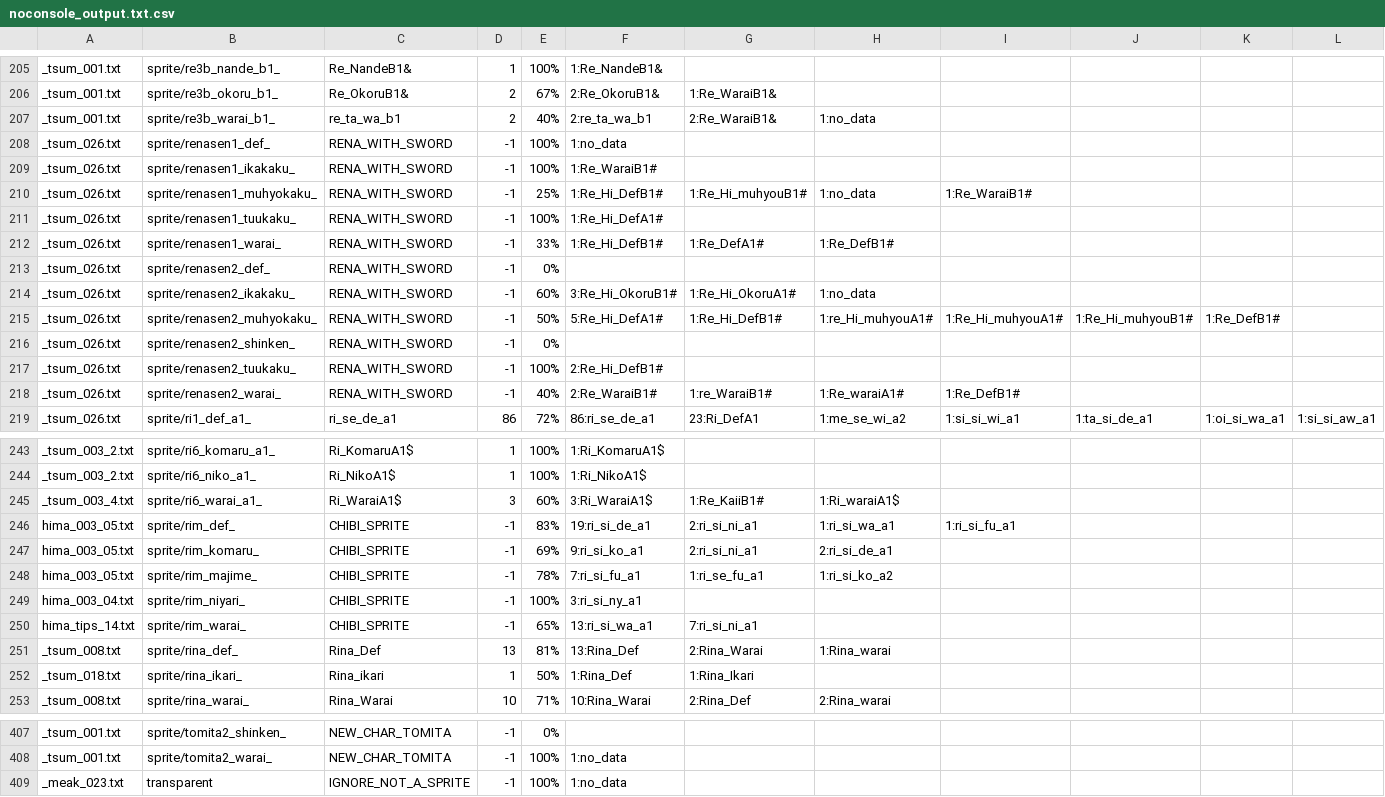
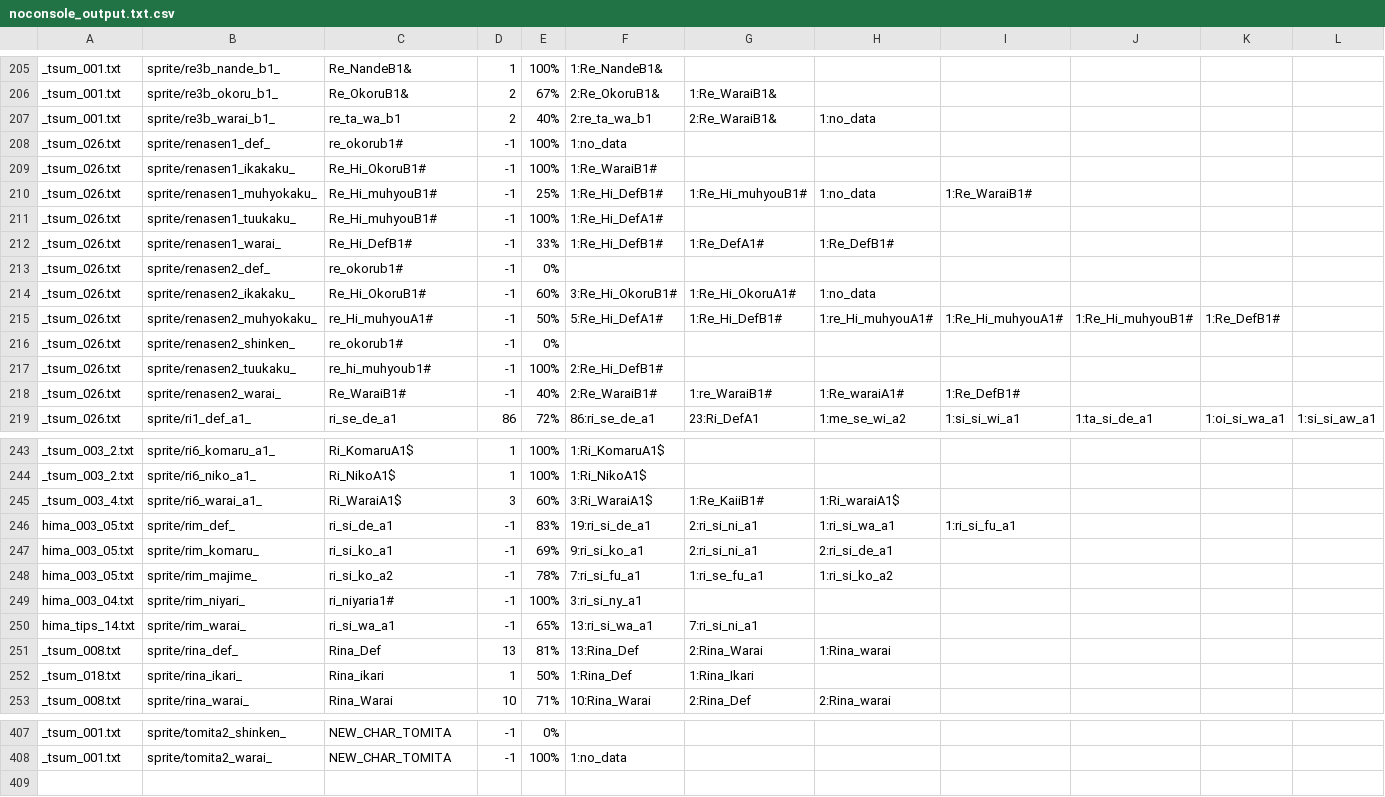
Before and after one commit to drojf/match_higurashi_scripts, a CSV file: imageComparer/noconsole_output.txt.csv, drawn as a sheet; only a part is shown, gaps mark what is left out; rows hold the shown columns only; the diff covers the shown part only; the diff names each change by its address in the sheet, - before the commit and + after, or states it on an @@ line.

Commit message:
Fix chibi and renasen sprites, and clean up (see #54): - use standard sprites for chibi mion and rika - use standard sprites for renasen sprites (battle-mode Rena with her hatchet) - delete unnecessary IGNORE_NOT_A_SPRITE row - note: changes have been manually validated by drojf

```diff
--- a/imageComparer/noconsole_output.txt.csv
+++ b/imageComparer/noconsole_output.txt.csv
-C208: RENA_WITH_SWORD
+C208: re_okorub1#
-C209: RENA_WITH_SWORD
+C209: Re_Hi_OkoruB1#
-C210:C211: RENA_WITH_SWORD
+C210:C211: Re_Hi_muhyouB1#
-C212: RENA_WITH_SWORD
+C212: Re_Hi_DefB1#
-C213: RENA_WITH_SWORD
+C213: re_okorub1#
-C214: RENA_WITH_SWORD
+C214: Re_Hi_OkoruB1#
-C215: RENA_WITH_SWORD
+C215: re_Hi_muhyouA1#
-C216: RENA_WITH_SWORD
+C216: re_okorub1#
-C217: RENA_WITH_SWORD
+C217: re_hi_muhyoub1#
-C218: RENA_WITH_SWORD
+C218: Re_WaraiB1#
-C246: CHIBI_SPRITE
+C246: ri_si_de_a1
-C247: CHIBI_SPRITE
+C247: ri_si_ko_a1
-C248: CHIBI_SPRITE
+C248: ri_si_ko_a2
-C249: CHIBI_SPRITE
+C249: ri_niyaria1#
-C250: CHIBI_SPRITE
+C250: ri_si_wa_a1
-row 409: _meak_023.txt | transparent | IGNORE_NOT_A_SPRITE | -1 | 100% | 1:no_data
```
Also changed, not shown: 4 edited cells elsewhere in this file.
